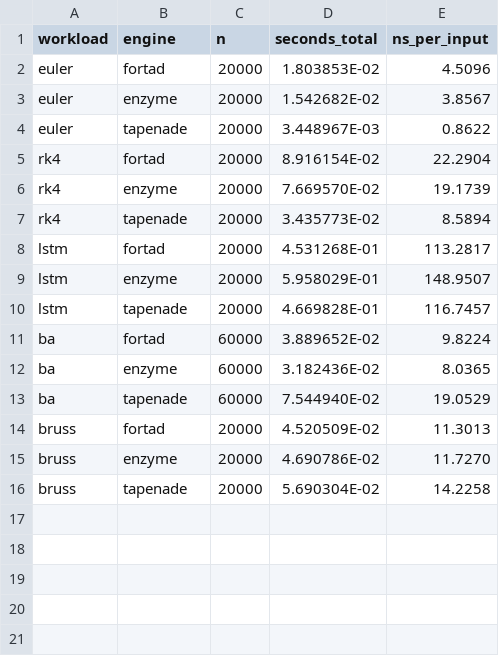
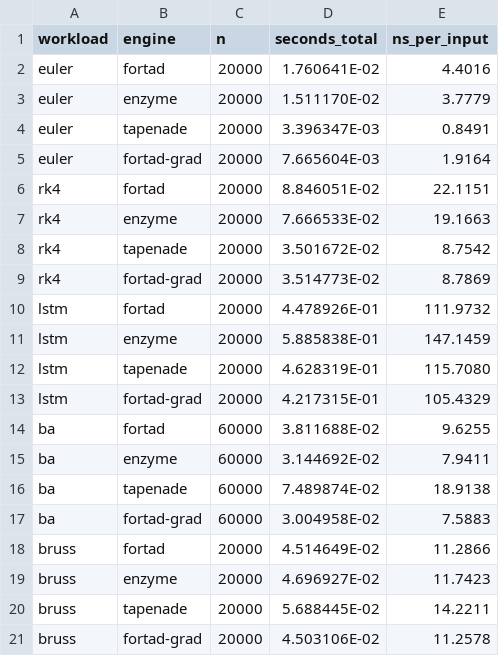
Before and after one commit to lazy-fortran/fortad-bench, a CSV file: results/enzyme_suite.csv, drawn as a sheet.

Commit message:
Time fortad's gradient-only contract alongside Tapenade's
Tapenade's reverse routine never assigns the primal output; Enzyme's must,
because its seed rides on a duplicated output. Those are different
contracts, and comparing across them made Tapenade look 5x faster on euler
when most of the difference was a forward loop it does not run.

The suite now reports four series: fortad and Enzyme with the primal,
fortad-grad and Tapenade without it. The gradient-only routine is
cross-checked against the full one on every workload.

```diff
--- a/results/enzyme_suite.csv
+++ b/results/enzyme_suite.csv
@@ -1,16 +1,21 @@
 workload,engine,n,seconds_total,ns_per_input
-euler,fortad,20000,  1.803853E-02,      4.5096
-euler,enzyme,20000,  1.542682E-02,      3.8567
-euler,tapenade,20000,  3.448967E-03,      0.8622
-rk4,fortad,20000,  8.916154E-02,     22.2904
-rk4,enzyme,20000,  7.669570E-02,     19.1739
-rk4,tapenade,20000,  3.435773E-02,      8.5894
-lstm,fortad,20000,  4.531268E-01,    113.2817
-lstm,enzyme,20000,  5.958029E-01,    148.9507
-lstm,tapenade,20000,  4.669828E-01,    116.7457
-ba,fortad,60000,  3.889652E-02,      9.8224
-ba,enzyme,60000,  3.182436E-02,      8.0365
-ba,tapenade,60000,  7.544940E-02,     19.0529
-bruss,fortad,20000,  4.520509E-02,     11.3013
-bruss,enzyme,20000,  4.690786E-02,     11.7270
-bruss,tapenade,20000,  5.690304E-02,     14.2258
+euler,fortad,20000,  1.760641E-02,      4.4016
+euler,enzyme,20000,  1.511170E-02,      3.7779
+euler,tapenade,20000,  3.396347E-03,      0.8491
+euler,fortad-grad,20000,  7.665604E-03,      1.9164
+rk4,fortad,20000,  8.846051E-02,     22.1151
+rk4,enzyme,20000,  7.666533E-02,     19.1663
+rk4,tapenade,20000,  3.501672E-02,      8.7542
+rk4,fortad-grad,20000,  3.514773E-02,      8.7869
+lstm,fortad,20000,  4.478926E-01,    111.9732
+lstm,enzyme,20000,  5.885838E-01,    147.1459
+lstm,tapenade,20000,  4.628319E-01,    115.7080
+lstm,fortad-grad,20000,  4.217315E-01,    105.4329
+ba,fortad,60000,  3.811688E-02,      9.6255
+ba,enzyme,60000,  3.144692E-02,      7.9411
+ba,tapenade,60000,  7.489874E-02,     18.9138
+ba,fortad-grad,60000,  3.004958E-02,      7.5883
+bruss,fortad,20000,  4.514649E-02,     11.2866
+bruss,enzyme,20000,  4.696927E-02,     11.7423
+bruss,tapenade,20000,  5.688445E-02,     14.2211
+bruss,fortad-grad,20000,  4.503106E-02,     11.2578
```
Also changed, not shown: 2 other files.
